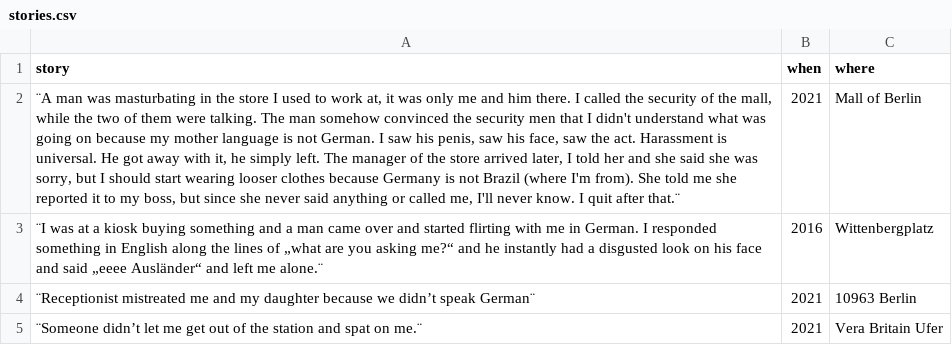
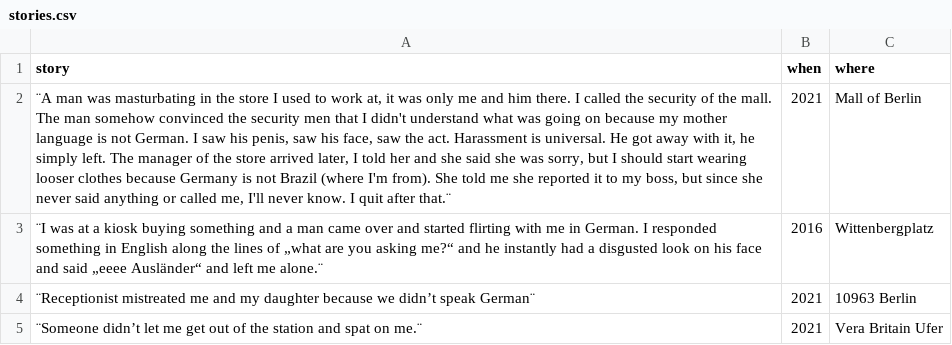
Before and after one commit to pbragamiranda/seeing_through_you, a CSV file: db/stories.csv, drawn as a sheet; only a part is shown; the diff covers the shown part only; the diff names each change by its address in the sheet, - before the commit and + after, or states it on an @@ line.

```diff
--- a/db/stories.csv
+++ b/db/stories.csv
-A2 (story): …of the mall, while the two of them were talking. The man…
+A2 (story): …of the mall. The man…
```
Also changed, not shown: 2 added rows and 18 edited cells elsewhere in this file.
